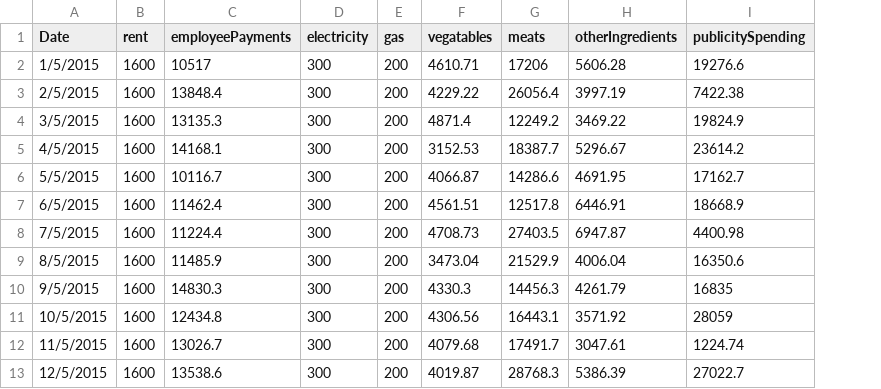
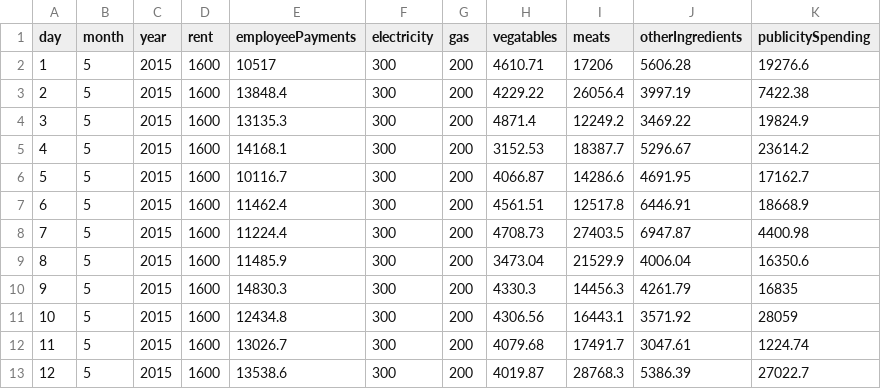
Before and after one commit to OussamaOR/Restaurant-Chain-Management-System, a CSV file: Restaurant Chain Management System/Database/dailycosts.csv, drawn as a sheet; only a part is shown; removed rows and columns are numbered as before the commit, all else as after; the diff names each change by its address in the sheet, - before the commit and + after, or states it on an @@ line.

```diff
--- a/Restaurant Chain Management System/Database/dailycosts.csv
+++ b/Restaurant Chain Management System/Database/dailycosts.csv
-column A (Date), rows 2-13: 1/5/2015 | 2/5/2015 | 3/5/2015 | 4/5/2015 | 5/5/2015 | 6/5/2015 | 7/5/2015 | 8/5/2015 | 9/5/2015 | 10/5/2015 | 11/5/2015 | 12/5/2015
+column A (day), rows 2-13: 1 | 2 | 3 | 4 | 5 | 6 | 7 | 8 | 9 | 10 | 11 | 12
+column B (month), rows 2-13: all 5
+column C (year), rows 2-13: all 2015
```
Also changed, not shown: 1 other file.
